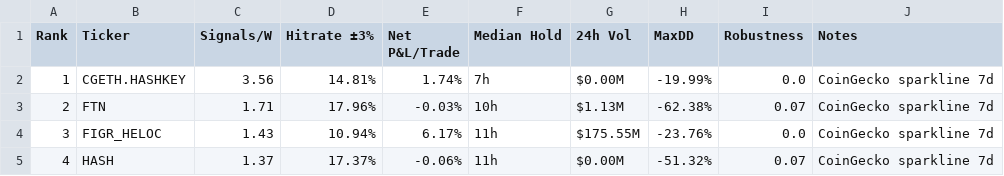
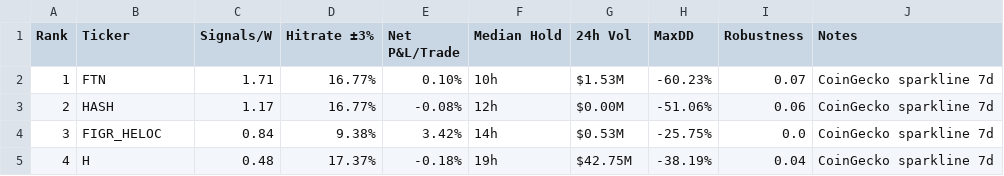
Before and after one commit to Philshirt18/TR, a CSV file: outputs/top15_table.csv, drawn as a sheet; only a part is shown; the diff covers the shown part only.

```diff
--- a/outputs/top15_table.csv
+++ b/outputs/top15_table.csv
@@ -1,5 +1,5 @@
 Rank,Ticker,Signals/W,Hitrate ±3%,Net P&L/Trade,Median Hold,24h Vol,MaxDD,Robustness,Notes
-1,CGETH.HASHKEY,3.56,14.81%,1.74%,7h,$0.00M,-19.99%,0.0,CoinGecko sparkline 7d
-2,FTN,1.71,17.96%,-0.03%,10h,$1.13M,-62.38%,0.07,CoinGecko sparkline 7d
-3,FIGR_HELOC,1.43,10.94%,6.17%,11h,$175.55M,-23.76%,0.0,CoinGecko sparkline 7d
-4,HASH,1.37,17.37%,-0.06%,11h,$0.00M,-51.32%,0.07,CoinGecko sparkline 7d
+1,FTN,1.71,16.77%,0.10%,10h,$1.53M,-60.23%,0.07,CoinGecko sparkline 7d
+2,HASH,1.17,16.77%,-0.08%,12h,$0.00M,-51.06%,0.06,CoinGecko sparkline 7d
+3,FIGR_HELOC,0.84,9.38%,3.42%,14h,$0.53M,-25.75%,0.0,CoinGecko sparkline 7d
+4,H,0.48,17.37%,-0.18%,19h,$42.75M,-38.19%,0.04,CoinGecko sparkline 7d
```
Also changed, not shown: 74 edited cells elsewhere in this file, 1 other file.
